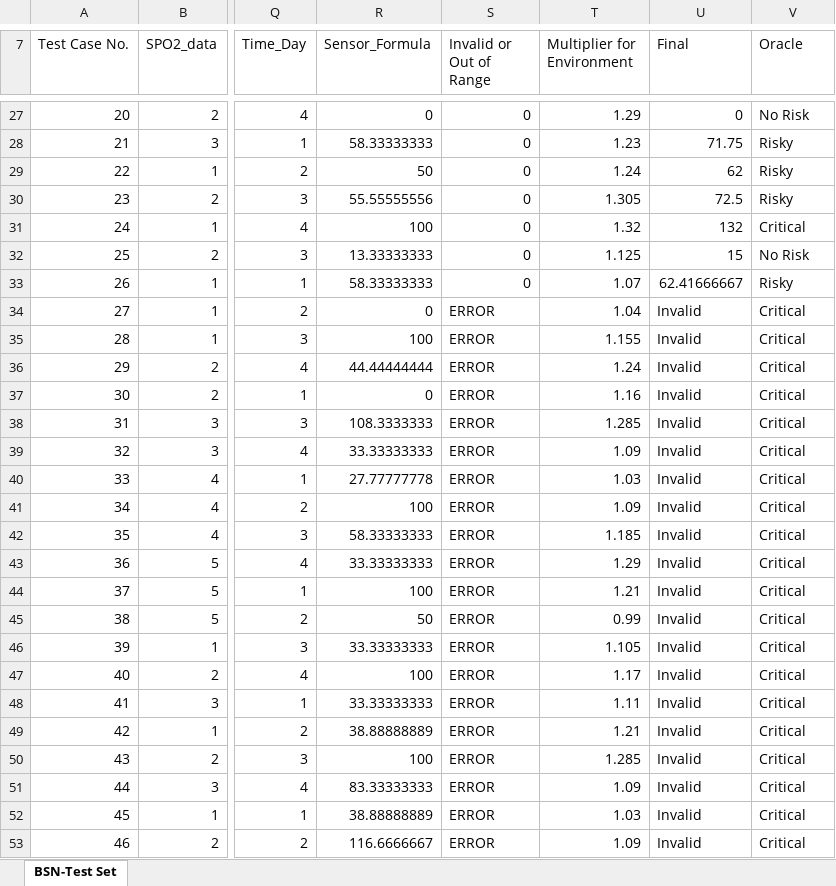
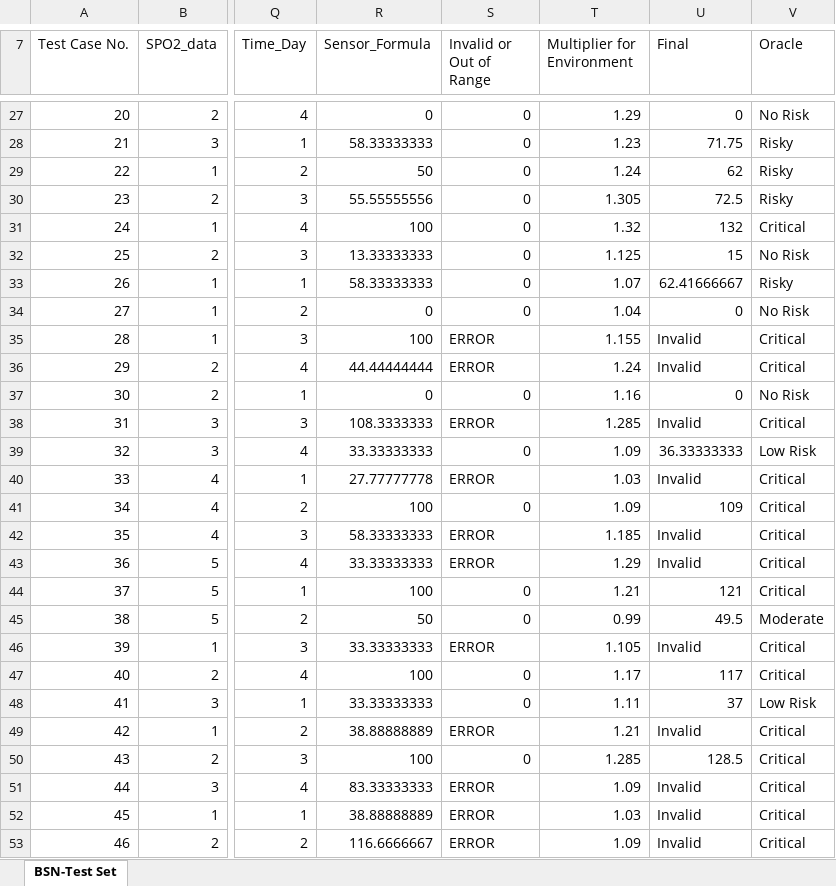
Before and after one commit to rdinizcal/ct4bsn-replication_package, an Excel workbook: test_cases/modified_oracle/gentests_t2_oracle.xlsx, sheet BSN-Test Set, drawn as a sheet; only a part is shown, gaps mark what is left out; values as stored, in another font and other column widths than the file's, no borders; the diff covers the shown part only; the diff names each change by its address in the sheet, - before the commit and + after, or states it on an @@ line.

```diff
--- a/test_cases/modified_oracle/gentests_t2_oracle.xlsx (sheet BSN-Test Set)
+++ b/test_cases/modified_oracle/gentests_t2_oracle.xlsx (sheet BSN-Test Set)
-S34 (Invalid or Out of Range): ERROR
+S34 (Invalid or Out of Range): 0
-U34 (Final): Invalid
+U34 (Final): 0
-V34 (Oracle): Critical
+V34 (Oracle): No Risk
-S37 (Invalid or Out of Range): ERROR
+S37 (Invalid or Out of Range): 0
-U37 (Final): Invalid
+U37 (Final): 0
-V37 (Oracle): Critical
+V37 (Oracle): No Risk
-S39 (Invalid or Out of Range): ERROR
+S39 (Invalid or Out of Range): 0
-U39 (Final): Invalid
+U39 (Final): 36.33333333
-V39 (Oracle): Critical
+V39 (Oracle): Low Risk
-S41 (Invalid or Out of Range): ERROR
+S41 (Invalid or Out of Range): 0
-U41 (Final): Invalid
+U41 (Final): 109
-S44:S45 (Invalid or Out of Range): ERROR
+S44:S45 (Invalid or Out of Range): 0
-U44 (Final): Invalid
+U44 (Final): 121
-U45 (Final): Invalid
+U45 (Final): 49.5
-V45 (Oracle): Critical
+V45 (Oracle): Moderate
-S47:S48 (Invalid or Out of Range): ERROR
+S47:S48 (Invalid or Out of Range): 0
-U47 (Final): Invalid
+U47 (Final): 117
-U48 (Final): Invalid
+U48 (Final): 37
-V48 (Oracle): Critical
+V48 (Oracle): Low Risk
-S50 (Invalid or Out of Range): ERROR
+S50 (Invalid or Out of Range): 0
-U50 (Final): Invalid
+U50 (Final): 128.5
```
Also changed, not shown: 39 edited cells elsewhere in this sheet, formulas that keep their value, test_cases/modified_oracle/gentests_t3_oracle.xlsx, test_cases/modified_oracle/gentests_t4_oracle.xlsx, 3 other files.
